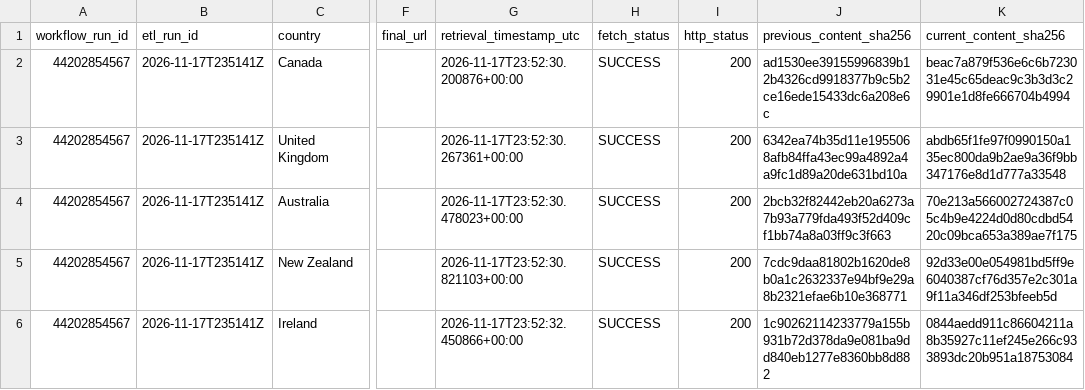
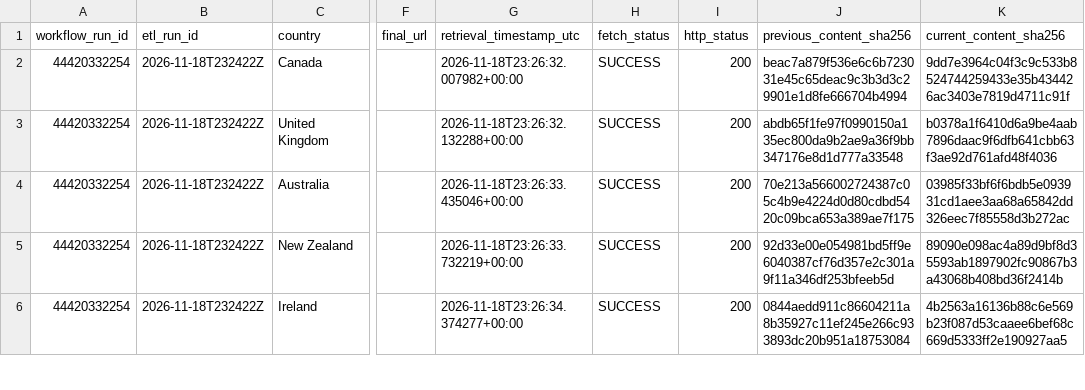
Before and after one commit to schnozenstein/eom-migration-model, a CSV file: outputs/policy_event_delta.csv, drawn as a sheet; only a part is shown, gaps mark what is left out; the diff covers the shown part only; the diff names each change by its address in the sheet, - before the commit and + after, or states it on an @@ line.

```diff
--- a/outputs/policy_event_delta.csv
+++ b/outputs/policy_event_delta.csv
-A2:A6 (workflow_run_id): 44202854567
+A2:A6 (workflow_run_id): 44420332254
-B2:B6 (etl_run_id): 2026-11-17T235141Z
+B2:B6 (etl_run_id): 2026-11-18T232422Z
-G2 (retrieval_timestamp_utc): 2026-11-17T23:52:30.200876+00:00
+G2 (retrieval_timestamp_utc): 2026-11-18T23:26:32.007982+00:00
-J2 (previous_content_sha256): ad1530ee39155996839b12b4326cd9918377b9c5b2ce16ede15433dc6a208e6c
+J2 (previous_content_sha256): beac7a879f536e6c6b723031e45c65deac9c3b3d3c29901e1d8fe666704b4994
-K2 (current_content_sha256): beac7a879f536e6c6b723031e45c65deac9c3b3d3c29901e1d8fe666704b4994
+K2 (current_content_sha256): 9dd7e3964c04f3c9c533b8524744259433e35b434426ac3403e7819d4711c91f
-G3 (retrieval_timestamp_utc): 2026-11-17T23:52:30.267361+00:00
+G3 (retrieval_timestamp_utc): 2026-11-18T23:26:32.132288+00:00
-J3 (previous_content_sha256): 6342ea74b35d11e1955068afb84ffa43ec99a4892a4a9fc1d89a20de631bd10a
+J3 (previous_content_sha256): abdb65f1fe97f0990150a135ec800da9b2ae9a36f9bb347176e8d1d777a33548
-K3 (current_content_sha256): abdb65f1fe97f0990150a135ec800da9b2ae9a36f9bb347176e8d1d777a33548
+K3 (current_content_sha256): b0378a1f6410d6a9be4aab7896daac9f6dfb641cbb63f3ae92d761afd48f4036
-G4 (retrieval_timestamp_utc): 2026-11-17T23:52:30.478023+00:00
+G4 (retrieval_timestamp_utc): 2026-11-18T23:26:33.435046+00:00
-J4 (previous_content_sha256): 2bcb32f82442eb20a6273a7b93a779fda493f52d409cf1bb74a8a03ff9c3f663
+J4 (previous_content_sha256): 70e213a566002724387c05c4b9e4224d0d80cdbd5420c09bca653a389ae7f175
-K4 (current_content_sha256): 70e213a566002724387c05c4b9e4224d0d80cdbd5420c09bca653a389ae7f175
+K4 (current_content_sha256): 03985f33bf6f6bdb5e093931cd1aee3aa68a65842dd326eec7f85558d3b272ac
-G5 (retrieval_timestamp_utc): 2026-11-17T23:52:30.821103+00:00
+G5 (retrieval_timestamp_utc): 2026-11-18T23:26:33.732219+00:00
-J5 (previous_content_sha256): 7cdc9daa81802b1620de8b0a1c2632337e94bf9e29a8b2321efae6b10e368771
+J5 (previous_content_sha256): 92d33e00e054981bd5ff9e6040387cf76d357e2c301a9f11a346df253bfeeb5d
-K5 (current_content_sha256): 92d33e00e054981bd5ff9e6040387cf76d357e2c301a9f11a346df253bfeeb5d
+K5 (current_content_sha256): 89090e098ac4a89d9bf8d35593ab1897902fc90867b3a43068b408bd36f2414b
-G6 (retrieval_timestamp_utc): 2026-11-17T23:52:32.450866+00:00
+G6 (retrieval_timestamp_utc): 2026-11-18T23:26:34.374277+00:00
-J6 (previous_content_sha256): 1c90262114233779a155b931b72d378da9e081ba9dd840eb1277e8360bb8d882
+J6 (previous_content_sha256): 0844aedd911c86604211a8b35927c11ef245e266c933893dc20b951a18753084
-K6 (current_content_sha256): 0844aedd911c86604211a8b35927c11ef245e266c933893dc20b951a18753084
+K6 (current_content_sha256): 4b2563a16136b88c6e569b23f087d53caaee6bef68c669d5333ff2e190927aa5
```
Also changed, not shown: 42 edited cells elsewhere in this file, data/geographical_uncertainty_inputs.csv, data/geopolitical_uncertainty_inputs.csv, 36 other files.
